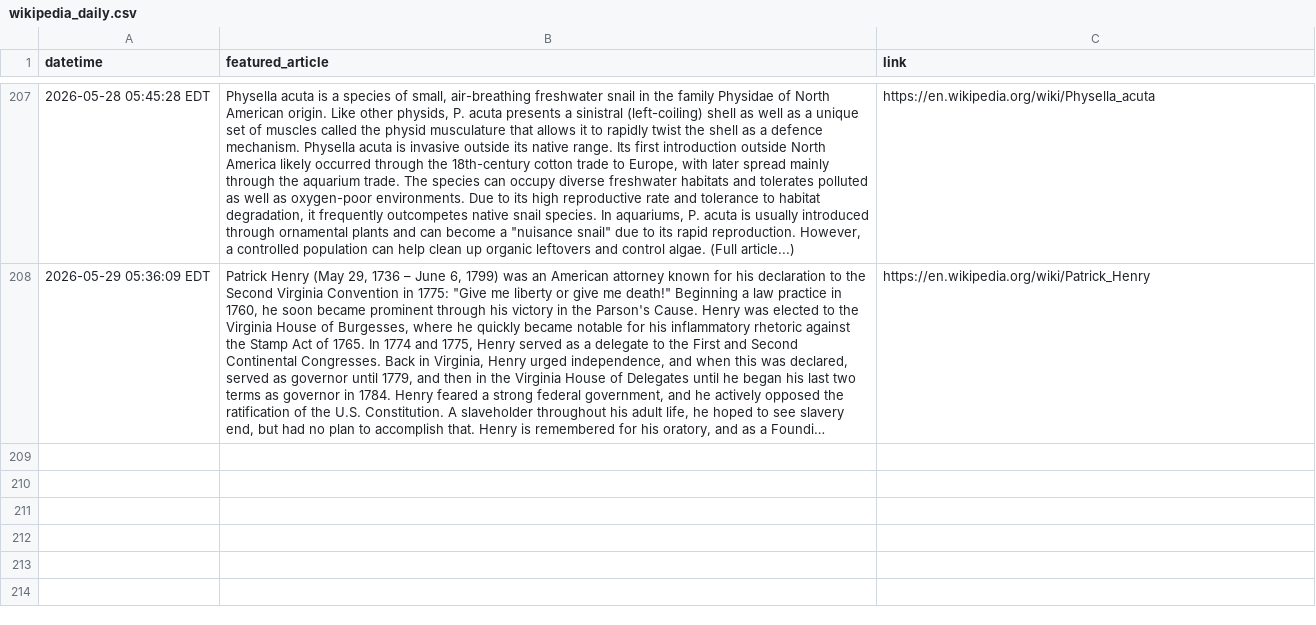
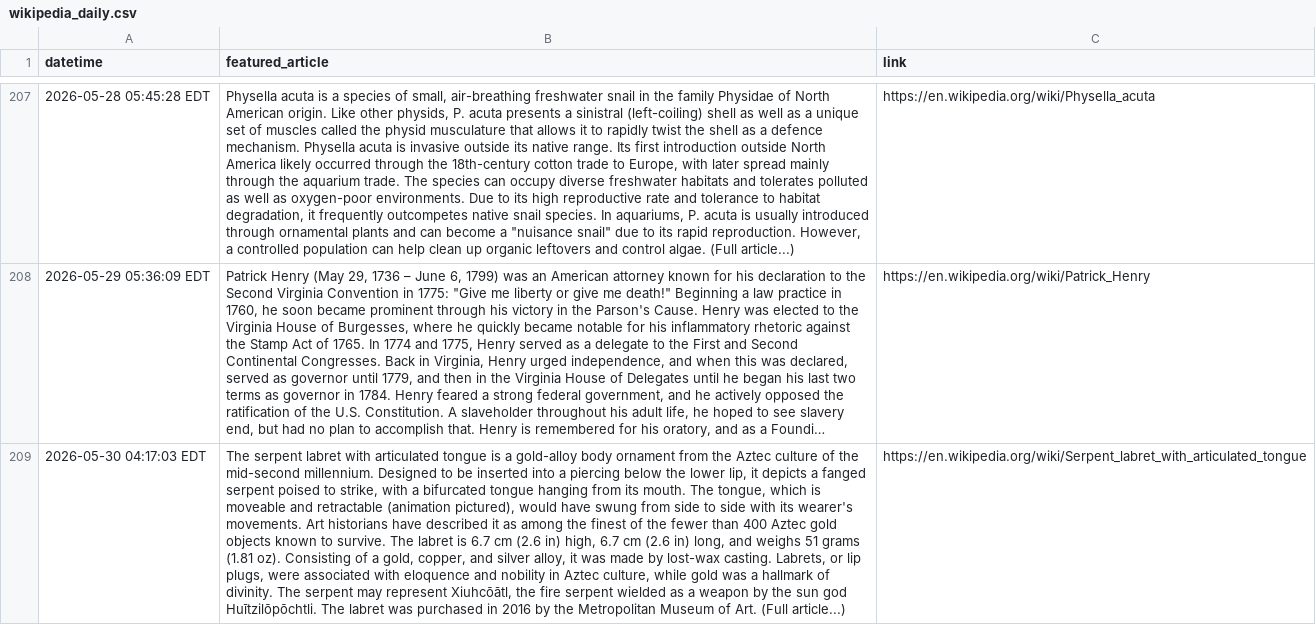
Before and after one commit to endri7k/wikipedia_daily, a CSV file: data/wikipedia_daily.csv, drawn as a sheet; only a part is shown, gaps mark what is left out; long unchanged cells end in …; the diff names each change by its address in the sheet, - before the commit and + after, or states it on an @@ line.

```diff
--- a/data/wikipedia_daily.csv
+++ b/data/wikipedia_daily.csv
+row 209: 2026-05-30 04:17:03 EDT | The serpent labret with articulated tongue is a gold-alloy body ornament from the Aztec culture of the mid-second millennium. Designed to be inserted into a piercing below the lower lip, it depicts a fanged serpent poised to strike, with a bifurcated tongue hanging from its mouth. The tongue, which is moveable and retractable (animation pictured), would have swung from side to side with its wearer's movements. Art historians have described it as among the finest of the fewer than 400 Aztec gold objects known to survive. The labret is 6.7 cm (2.6 in) high, 6.7 cm (2.6 in) long, and weighs 51 grams (1.81 oz). Consisting of a gold, copper, and silver alloy, it was made by lost-wax casting. Labrets, or lip plugs, were associated with eloquence and nobility in Aztec culture, while gold was a hallmark of divinity. The serpent may represent Xiuhcōātl, the fire serpent wielded as a weapon by the sun god Huītzilōpōchtli. The labret was purchased in 2016 by the Metropolitan Museum of Art. (Full article...) | https://en.wikipedia.org/wiki/Serpent_labret_with_articulated_tongue
```
